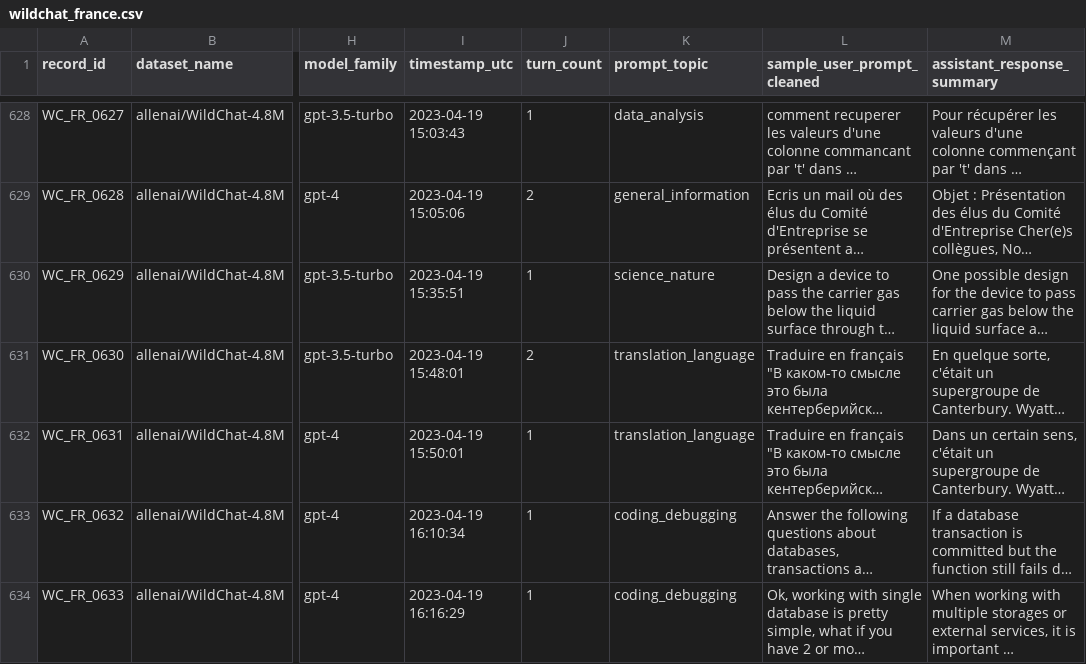
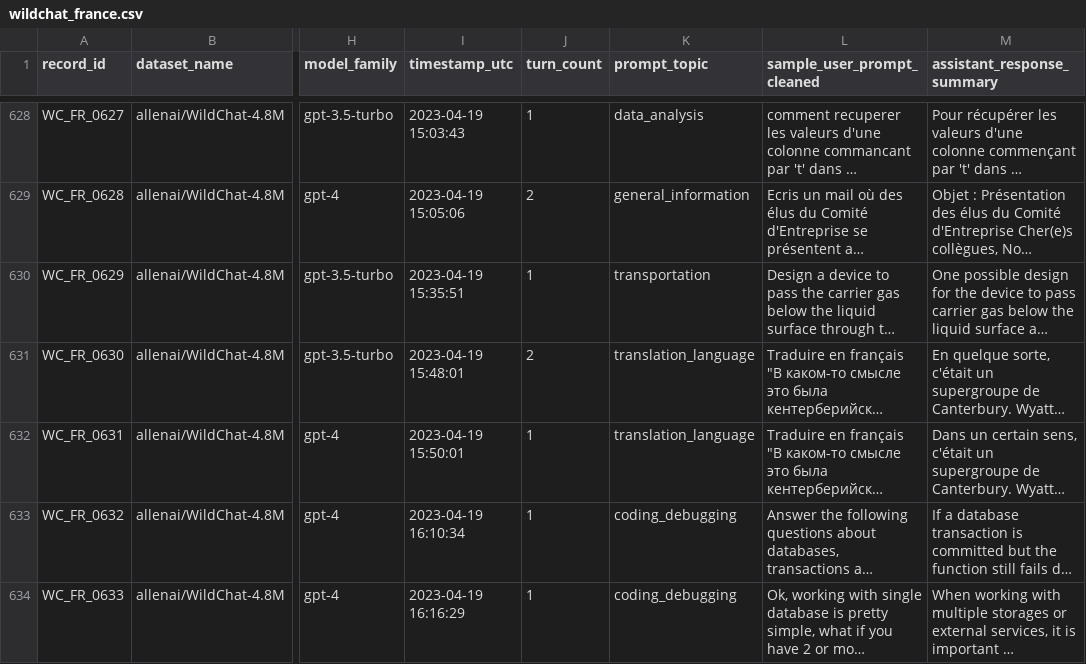
Before and after one commit to niciahrymer-hillian/trendy-topic, a CSV file: data/wildchat_country_csv_pack/wildchat_france.csv, drawn as a sheet; only a part is shown, gaps mark what is left out; long unchanged cells end in …; the diff covers the shown part only; the diff names each change by its address in the sheet, - before the commit and + after, or states it on an @@ line.

```diff
--- a/data/wildchat_country_csv_pack/wildchat_france.csv
+++ b/data/wildchat_country_csv_pack/wildchat_france.csv
-K630 (prompt_topic): science_nature
+K630 (prompt_topic): transportation
```
Also changed, not shown: 46 edited cells elsewhere in this file, data/wildchat_country_csv_pack/wildchat_brazil.csv, data/wildchat_country_csv_pack/wildchat_canada.csv, 9 other files.
